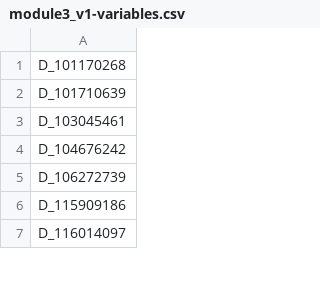
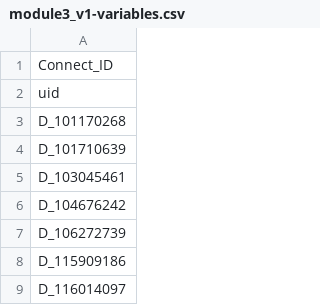
Before and after one commit to Analyticsphere/flatteningRequests, a CSV file: queryGenerators/FlatConnect_queries/module3_v1/module3_v1-variables.csv, drawn as a sheet; only a part is shown; the diff names each change by its address in the sheet, - before the commit and + after, or states it on an @@ line.

```diff
--- a/queryGenerators/FlatConnect_queries/module3_v1/module3_v1-variables.csv
+++ b/queryGenerators/FlatConnect_queries/module3_v1/module3_v1-variables.csv
+row 1: Connect_ID
+row 2: uid
```
Also changed, not shown: queryGenerators/FlatConnect_queries/module1_v1/module1_v1-variables.csv, queryGenerators/FlatConnect_queries/module1_v2/module1_v2-variables.csv, 54 other files.
